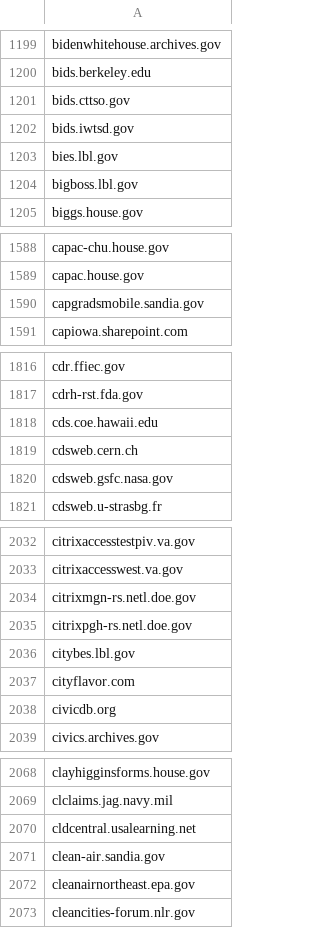
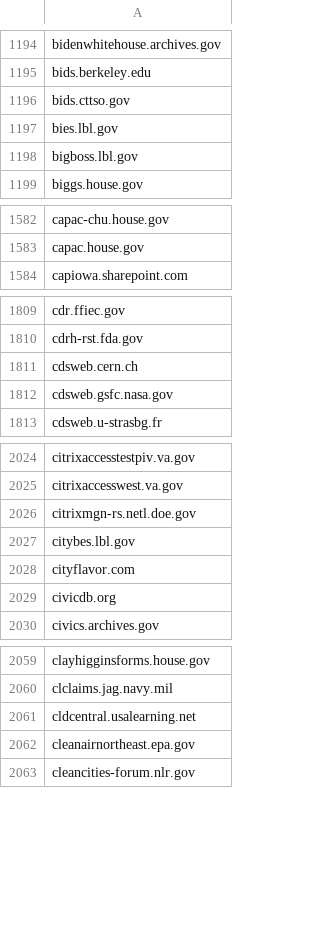
Before and after one commit to GSA/federal-website-index, a CSV file: data/source-lists/hyperlink_domains.csv, drawn as a sheet; only a part is shown, gaps mark what is left out; the diff covers the shown part only.

```diff
--- a/data/source-lists/hyperlink_domains.csv
+++ b/data/source-lists/hyperlink_domains.csv
@@ -1201,3 +1196,2 @@ bids.berkeley.edu
 bids.cttso.gov
-bids.iwtsd.gov
 bies.lbl.gov
@@ -1589,3 +1583,2 @@ capac-chu.house.gov
 capac.house.gov
-capgradsmobile.sandia.gov
 capiowa.sharepoint.com
@@ -1817,3 +1810,2 @@ cdr.ffiec.gov
 cdrh-rst.fda.gov
-cds.coe.hawaii.edu
 cdsweb.cern.ch
@@ -2034,3 +2026,2 @@ citrixaccesswest.va.gov
 citrixmgn-rs.netl.doe.gov
-citrixpgh-rs.netl.doe.gov
 citybes.lbl.gov
@@ -2070,3 +2061,2 @@ clclaims.jag.navy.mil
 cldcentral.usalearning.net
-clean-air.sandia.gov
 cleanairnortheast.epa.gov
```
Also changed, not shown: 13 added rows and 45 removed rows elsewhere in this file.
